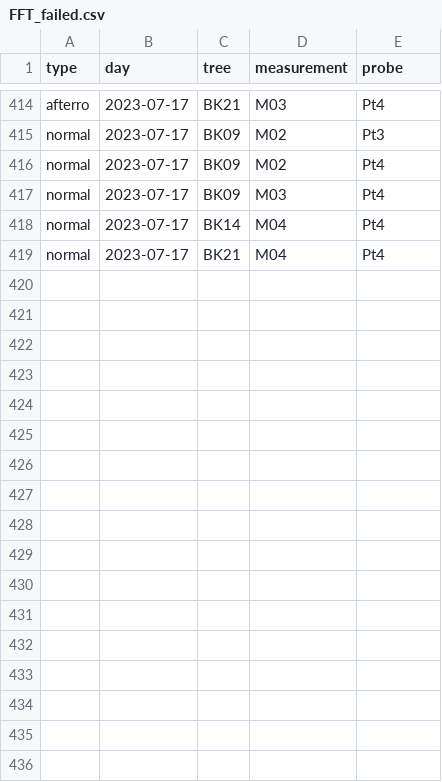
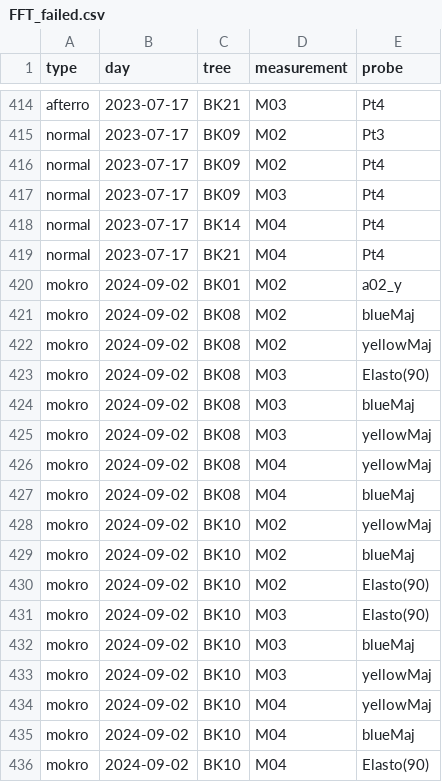
Before and after one commit to arborist-mendelu/dynatree, a CSV file: csv/FFT_failed.csv, drawn as a sheet; only a part is shown, gaps mark what is left out.

Commit message:
failed fft from mokro

```diff
--- a/csv/FFT_failed.csv
+++ b/csv/FFT_failed.csv
@@ -419 +419,18 @@ normal,2023-07-17,BK14,M04,Pt4
 normal,2023-07-17,BK21,M04,Pt4
+mokro,2024-09-02,BK01,M02,a02_y
+mokro,2024-09-02,BK08,M02,blueMaj
+mokro,2024-09-02,BK08,M02,yellowMaj
+mokro,2024-09-02,BK08,M03,Elasto(90)
+mokro,2024-09-02,BK08,M03,blueMaj
+mokro,2024-09-02,BK08,M03,yellowMaj
+mokro,2024-09-02,BK08,M04,yellowMaj
+mokro,2024-09-02,BK08,M04,blueMaj
+mokro,2024-09-02,BK10,M02,yellowMaj
+mokro,2024-09-02,BK10,M02,blueMaj
+mokro,2024-09-02,BK10,M02,Elasto(90)
+mokro,2024-09-02,BK10,M03,Elasto(90)
+mokro,2024-09-02,BK10,M03,blueMaj
+mokro,2024-09-02,BK10,M03,yellowMaj
+mokro,2024-09-02,BK10,M04,yellowMaj
+mokro,2024-09-02,BK10,M04,blueMaj
+mokro,2024-09-02,BK10,M04,Elasto(90)
```
